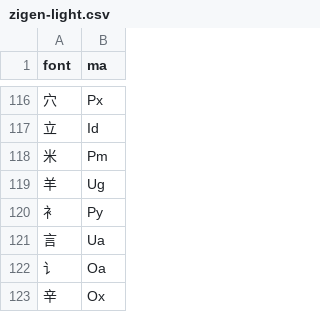
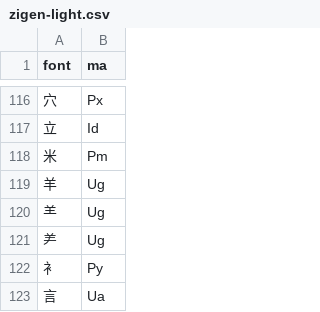
Before and after one commit to forFudan/yu, a CSV file: src/public/zigen-light.csv, drawn as a sheet; only a part is shown, gaps mark what is left out; the shorter side is filled out with more unchanged rows; the diff names each change by its address in the sheet, - before the commit and + after, or states it on an @@ line.

```diff
--- a/src/public/zigen-light.csv
+++ b/src/public/zigen-light.csv
+row 120: ⺷ | Ug
+row 121: ⺶ | Ug
```
Also changed, not shown: src/public/zigen-joy.csv, src/public/zigen-star.csv.
